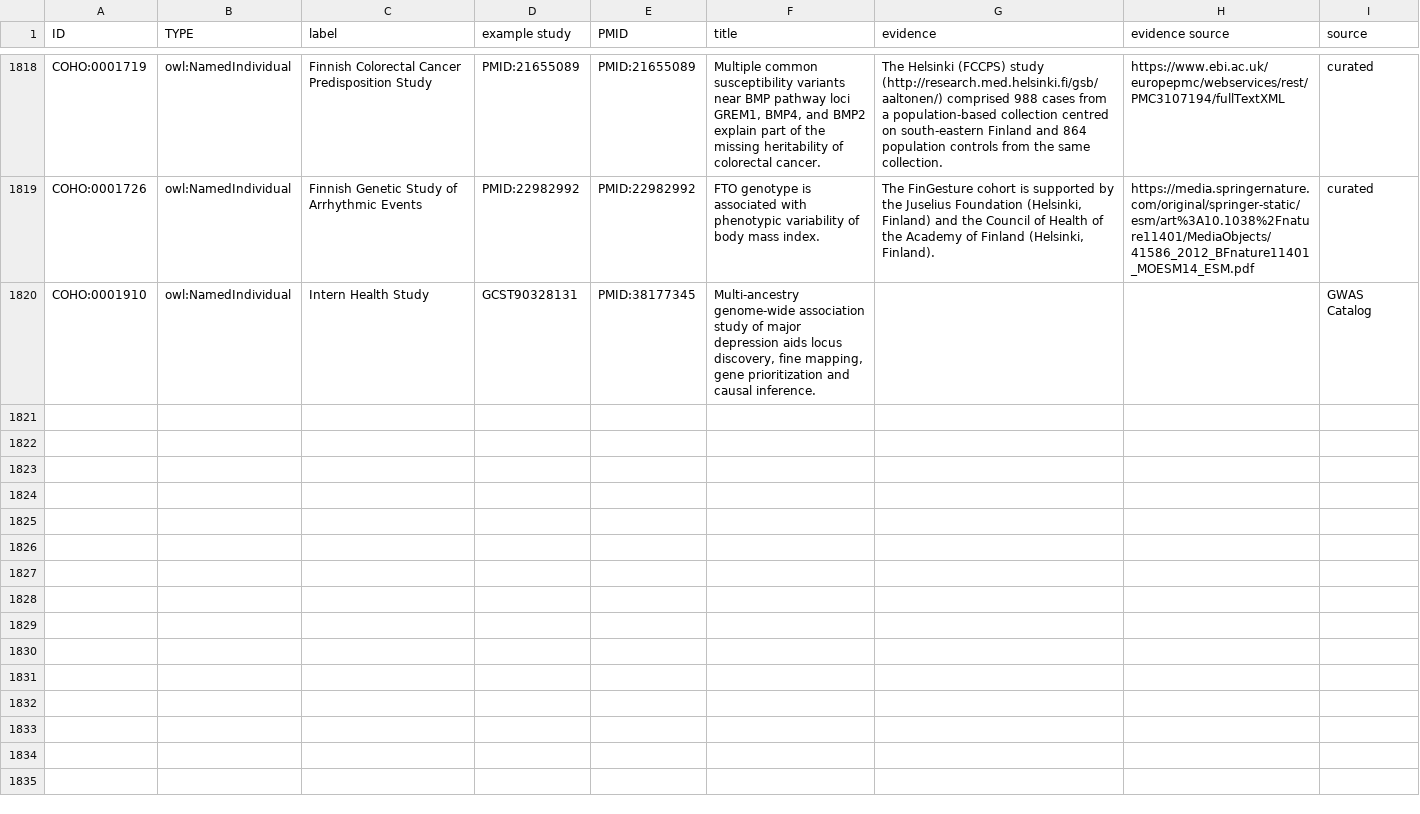
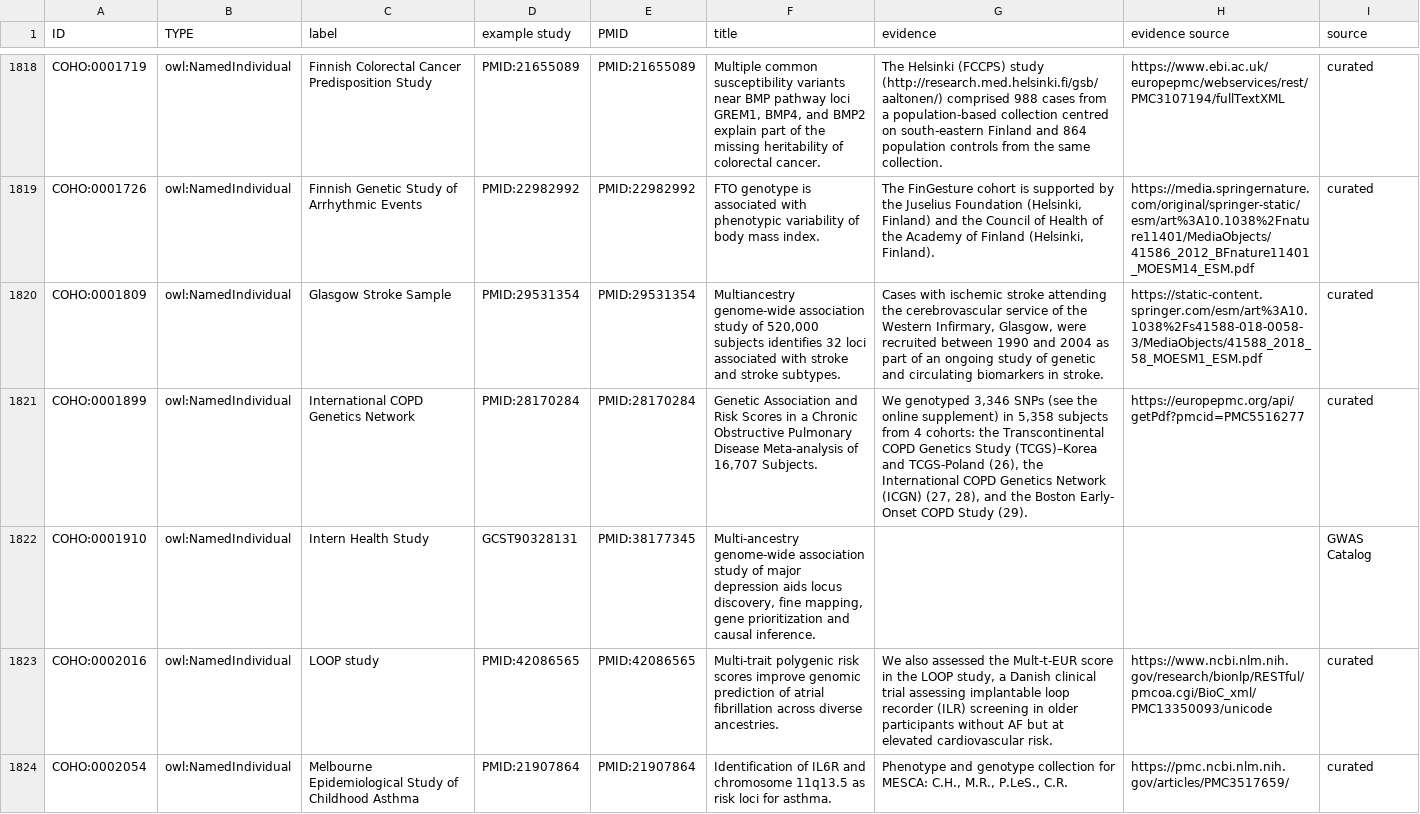
Before and after one commit to EBISPOT/cohort-ontology, a TSV file: src/templates/example_studies.tsv, drawn as a sheet; only a part is shown, gaps mark what is left out; the diff covers the shown part only.

```diff
--- a/src/templates/example_studies.tsv
+++ b/src/templates/example_studies.tsv
@@ -1819,2 +1819,6 @@ COHO:0001719	owl:NamedIndividual	Finnish Colorectal Cancer Predisposition Study
 COHO:0001726	owl:NamedIndividual	Finnish Genetic Study of Arrhythmic Events	PMID:22982992	PMID:22982992	FTO genotype is associated with phenotypic variability of body mass index.	The FinGesture cohort is supported by the Juselius Foundation (Helsinki, Finland) and the Council of Health of the Academy of Finland (Helsinki, Finland).	https://media.springernature.com/original/springer-static/esm/art%3A10.1038%2Fnature11401/MediaObjects/41586_2012_BFnature11401_MOESM14_ESM.pdf	curated
+COHO:0001809	owl:NamedIndividual	Glasgow Stroke Sample	PMID:29531354	PMID:29531354	Multiancestry genome-wide association study of 520,000 subjects identifies 32 loci associated with stroke and stroke subtypes.	Cases with ischemic stroke attending the cerebrovascular service of the Western Infirmary, Glasgow, were recruited between 1990 and 2004 as part of an ongoing study of genetic and circulating biomarkers in stroke.	https://static-content.springer.com/esm/art%3A10.1038%2Fs41588-018-0058-3/MediaObjects/41588_2018_58_MOESM1_ESM.pdf	curated
+COHO:0001899	owl:NamedIndividual	International COPD Genetics Network	PMID:28170284	PMID:28170284	Genetic Association and Risk Scores in a Chronic Obstructive Pulmonary Disease Meta-analysis of 16,707 Subjects.	We genotyped 3,346 SNPs (see the online supplement) in 5,358 subjects from 4 cohorts: the Transcontinental COPD Genetics Study (TCGS)–Korea and TCGS-Poland (26), the International COPD Genetics Network (ICGN) (27, 28), and the Boston Early- Onset COPD Study (29).	https://europepmc.org/api/getPdf?pmcid=PMC5516277	curated
 COHO:0001910	owl:NamedIndividual	Intern Health Study	GCST90328131	PMID:38177345	Multi-ancestry genome-wide association study of major depression aids locus discovery, fine mapping, gene prioritization and causal inference.			GWAS Catalog
+COHO:0002016	owl:NamedIndividual	LOOP study	PMID:42086565	PMID:42086565	Multi-trait polygenic risk scores improve genomic prediction of atrial fibrillation across diverse ancestries.	We also assessed the Mult-t-EUR score in the LOOP study, a Danish clinical trial assessing implantable loop recorder (ILR) screening in older participants without AF but at elevated cardiovascular risk.	https://www.ncbi.nlm.nih.gov/research/bionlp/RESTful/pmcoa.cgi/BioC_xml/PMC13350093/unicode	curated
+COHO:0002054	owl:NamedIndividual	Melbourne Epidemiological Study of Childhood Asthma	PMID:21907864	PMID:21907864	Identification of IL6R and chromosome 11q13.5 as risk loci for asthma.	Phenotype and genotype collection for MESCA: C.H., M.R., P.LeS., C.R.	https://pmc.ncbi.nlm.nih.gov/articles/PMC3517659/	curated
```
Also changed, not shown: 6 added rows, 1 removed row and 3 edited cells elsewhere in this file, src/curation/aggregation_members_curated.tsv, src/curation/example_studies_curated.tsv, 25 other files.
